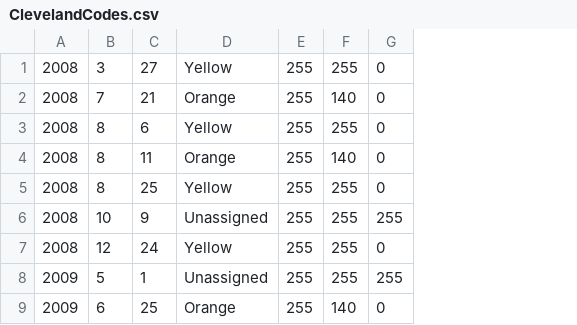
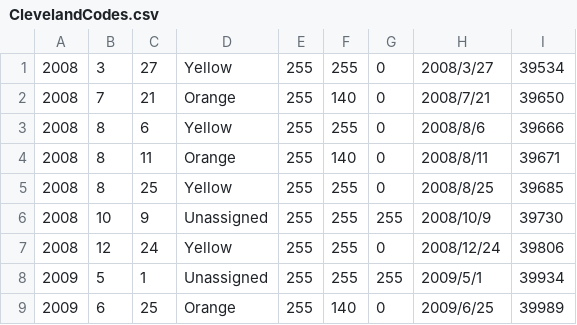
Before and after one commit to bcmack7/USF, a CSV file: ClevelandCodes.csv, drawn as a sheet; only a part is shown; the diff names each change by its address in the sheet, - before the commit and + after, or states it on an @@ line.

```diff
--- a/ClevelandCodes.csv
+++ b/ClevelandCodes.csv
+column H, rows 1-9: 2008/3/27 | 2008/7/21 | 2008/8/6 | 2008/8/11 | 2008/8/25 | 2008/10/9 | 2008/12/24 | 2009/5/1 | 2009/6/25
+column I, rows 1-9: 39534 | 39650 | 39666 | 39671 | 39685 | 39730 | 39806 | 39934 | 39989
```
Also changed, not shown: PavlofCodes.csv, SemisopochnoiCodes.csv, 2 other files.
